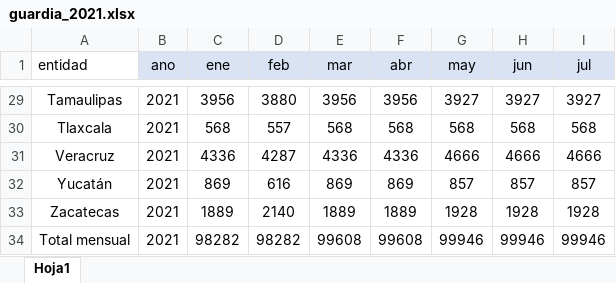
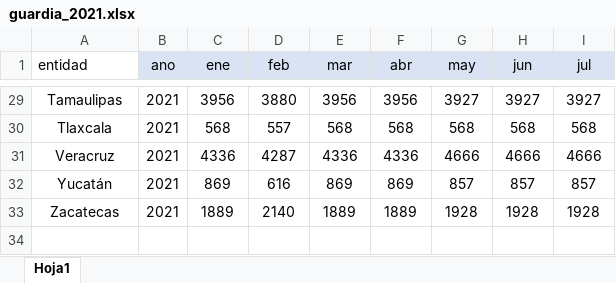
Before and after one commit to FelipeSaNa/despliegue-guardia-nacional, an Excel workbook: data/raw/guardia_2021.xlsx, sheet Hoja1, drawn as a sheet; only a part is shown, gaps mark what is left out; values as stored, in another font and other column widths than the file's, no borders; conditional formats not drawn; the diff names each change by its address in the sheet, - before the commit and + after, or states it on an @@ line.

```diff
--- a/data/raw/guardia_2021.xlsx (sheet Hoja1)
+++ b/data/raw/guardia_2021.xlsx (sheet Hoja1)
-row 34: Total mensual | 2021 | 98282 | 98282 | 99608 | 99608 | 99946 | 99946 | 99946
```
Also changed, not shown: data/raw/guardia_2019.xlsx, data/raw/guardia_2020.xlsx, 6 other files.
